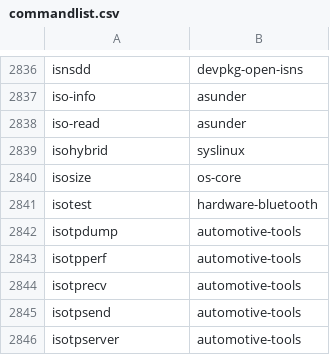
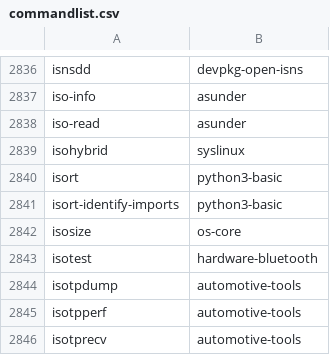
Before and after one commit to clearlinux-pkgs/cnf, a CSV file: commandlist.csv, drawn as a sheet; only a part is shown, gaps mark what is left out; the shorter side is filled out with more unchanged rows; the diff names each change by its address in the sheet, - before the commit and + after, or states it on an @@ line.

Commit message:
update command list for 41950

```diff
--- a/commandlist.csv
+++ b/commandlist.csv
+row 2840: isort | python3-basic
+row 2841: isort-identify-imports | python3-basic
```
Also changed, not shown: 2 other files.
